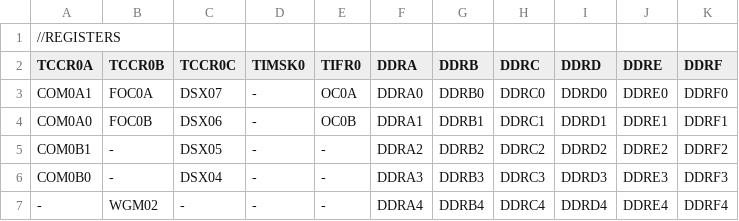
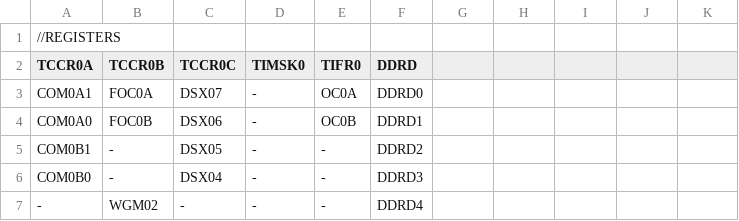
Before and after one commit to dbuezas/arduino-web-timers, a TSV file: src/data/atmega328p/timer0.tsv, drawn as a sheet; only a part is shown; the diff covers the shown part only.

```diff
--- a/src/data/atmega328p/timer0.tsv
+++ b/src/data/atmega328p/timer0.tsv
@@ -2,6 +2,6 @@
-TCCR0A	TCCR0B	TCCR0C	TIMSK0	TIFR0	DDRA	DDRB	DDRC	DDRD	DDRE	DDRF						
-COM0A1	FOC0A	DSX07	-	OC0A	DDRA0	DDRB0	DDRC0	DDRD0	DDRE0	DDRF0						
-COM0A0	FOC0B	DSX06	-	OC0B	DDRA1	DDRB1	DDRC1	DDRD1	DDRE1	DDRF1						
-COM0B1	-	DSX05	-	-	DDRA2	DDRB2	DDRC2	DDRD2	DDRE2	DDRF2						
-COM0B0	-	DSX04	-	-	DDRA3	DDRB3	DDRC3	DDRD3	DDRE3	DDRF3						
--	WGM02	-	-	-	DDRA4	DDRB4	DDRC4	DDRD4	DDRE4	DDRF4						
+TCCR0A	TCCR0B	TCCR0C	TIMSK0	TIFR0	DDRD		
+COM0A1	FOC0A	DSX07	-	OC0A	DDRD0		
+COM0A0	FOC0B	DSX06	-	OC0B	DDRD1		
+COM0B1	-	DSX05	-	-	DDRD2		
+COM0B0	-	DSX04	-	-	DDRD3		
+-	WGM02	-	-	-	DDRD4		
```
Also changed, not shown: 18 edited cells elsewhere in this file, src/data/atmega328p/timer1.tsv, src/data/atmega328p/timer2.tsv, 4 other files.
